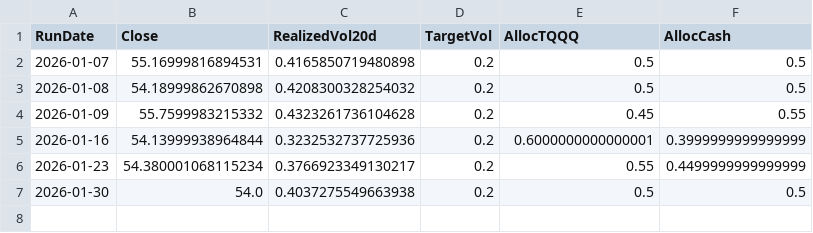
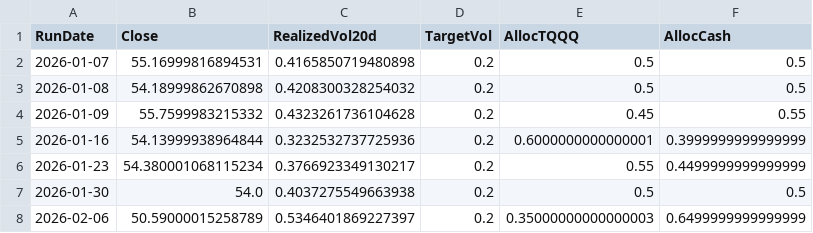
Before and after one commit to stegitforme/tqqq-vol-target, a CSV file: logs/history.csv, drawn as a sheet; the diff names each change by its address in the sheet, - before the commit and + after, or states it on an @@ line.

```diff
--- a/logs/history.csv
+++ b/logs/history.csv
+row 8: 2026-02-06 | 50.59000015258789 | 0.5346401869227397 | 0.2 | 0.35000000000000003 | 0.6499999999999999
```
Also changed, not shown: data/TQQQ.csv, 5 other files.
